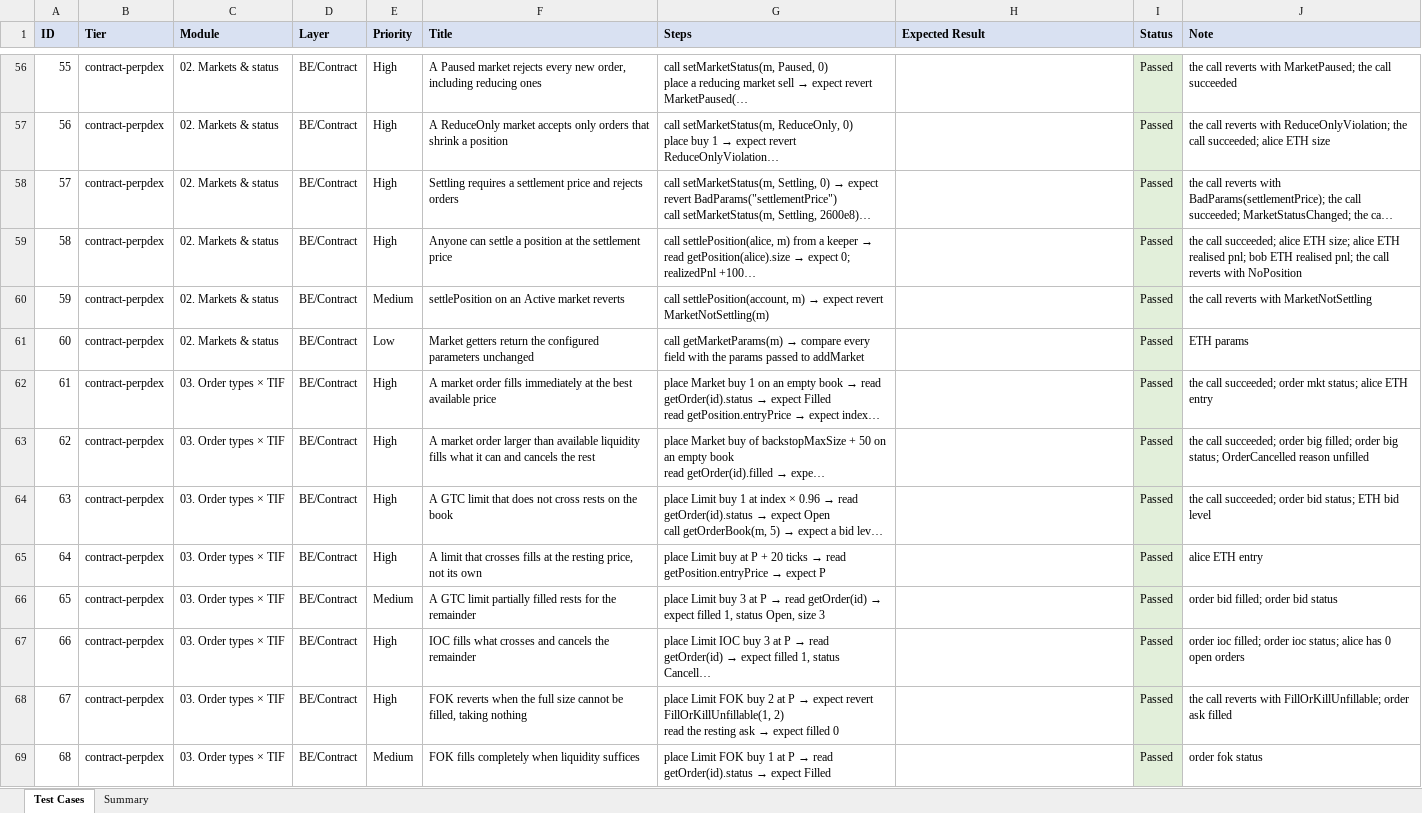
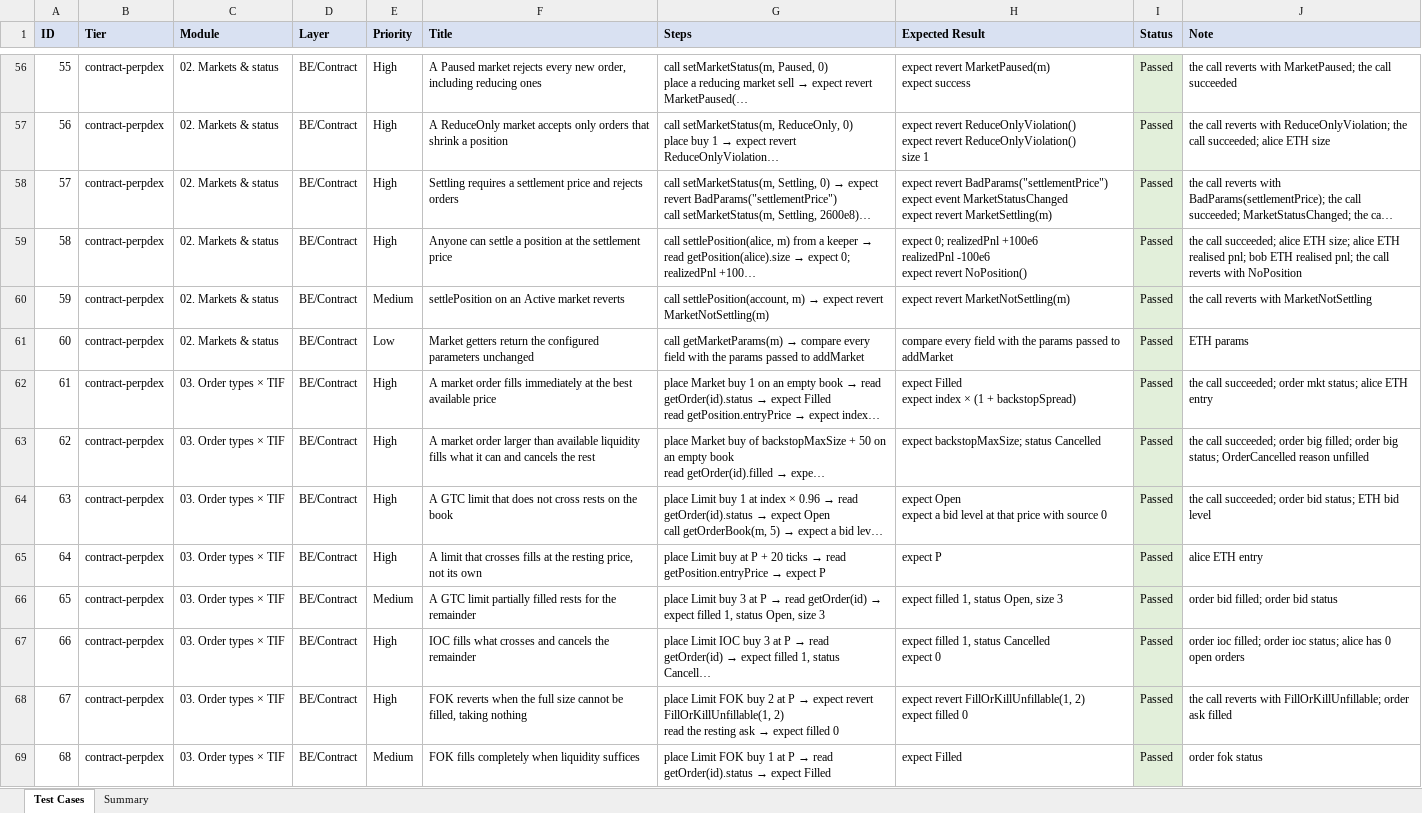
Before and after one commit to hunglamkienhung/qa-automation-crypto-dex-perp, an Excel workbook: testcases/TestCases.xlsx, sheet Test Cases, drawn as a sheet; only a part is shown, gaps mark what is left out; long unchanged cells end in …; values as stored, in another font and other column widths than the file's, no borders; ↵ is a line break in a cell; the diff covers the shown part only; the diff names each change by its address in the sheet, - before the commit and + after, or states it on an @@ line.

Commit message:
crypto-dex-perp: populate Expected Result in TestCases.xlsx from the catalogue step outcomes

```diff
--- a/testcases/TestCases.xlsx (sheet Test Cases)
+++ b/testcases/TestCases.xlsx (sheet Test Cases)
-H56 (Expected Result): (empty)
+H56 (Expected Result): expect revert MarketPaused(m) ↵ expect success
-H57 (Expected Result): (empty)
+H57 (Expected Result): expect revert ReduceOnlyViolation() ↵ expect revert ReduceOnlyViolation() ↵ size 1
-H58 (Expected Result): (empty)
+H58 (Expected Result): expect revert BadParams("settlementPrice") ↵ expect event MarketStatusChanged ↵ expect revert MarketSettling(m)
-H59 (Expected Result): (empty)
+H59 (Expected Result): expect 0; realizedPnl +100e6 ↵ realizedPnl -100e6 ↵ expect revert NoPosition()
-H60 (Expected Result): (empty)
+H60 (Expected Result): expect revert MarketNotSettling(m)
-H61 (Expected Result): (empty)
+H61 (Expected Result): compare every field with the params passed to addMarket
-H62 (Expected Result): (empty)
+H62 (Expected Result): expect Filled ↵ expect index × (1 + backstopSpread)
-H63 (Expected Result): (empty)
+H63 (Expected Result): expect backstopMaxSize; status Cancelled
-H64 (Expected Result): (empty)
+H64 (Expected Result): expect Open ↵ expect a bid level at that price with source 0
-H65 (Expected Result): (empty)
+H65 (Expected Result): expect P
-H66 (Expected Result): (empty)
+H66 (Expected Result): expect filled 1, status Open, size 3
-H67 (Expected Result): (empty)
+H67 (Expected Result): expect filled 1, status Cancelled ↵ expect 0
-H68 (Expected Result): (empty)
+H68 (Expected Result): expect revert FillOrKillUnfillable(1, 2) ↵ expect filled 0
-H69 (Expected Result): (empty)
+H69 (Expected Result): expect Filled
```
Also changed, not shown: 986 edited cells elsewhere in this sheet.
